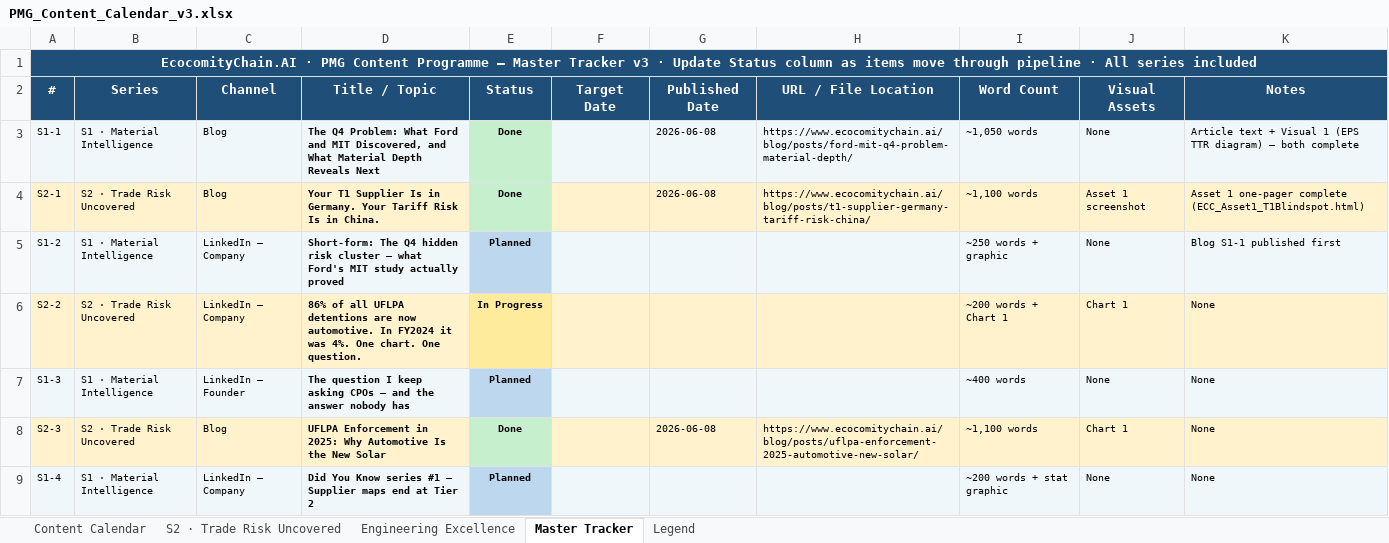
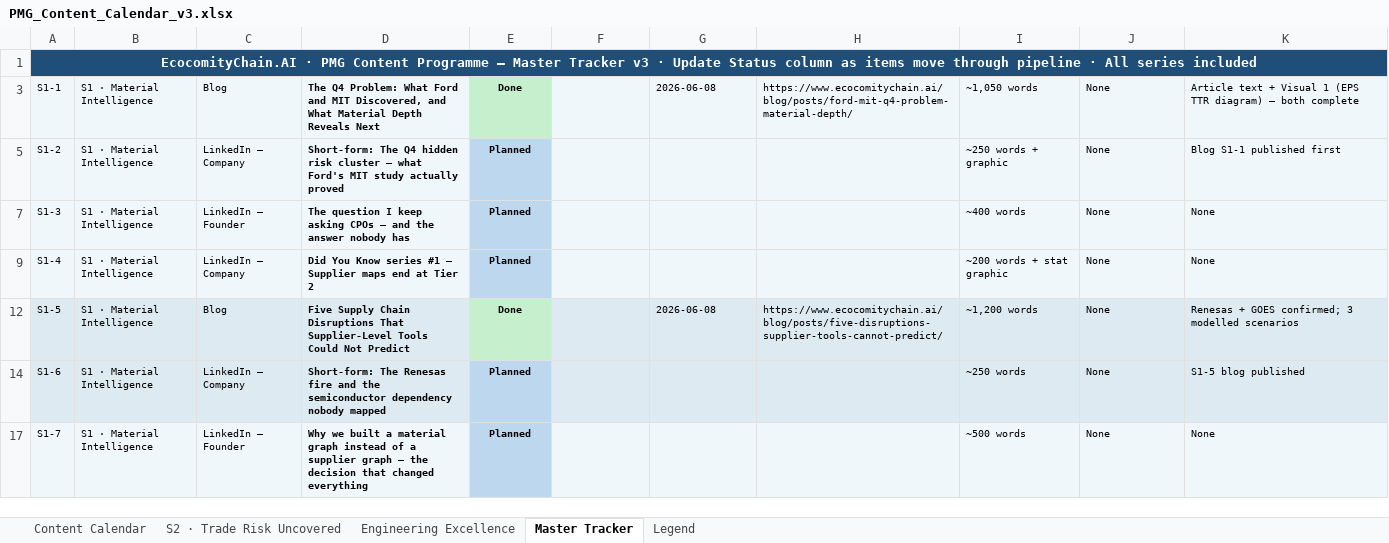
Before and after one commit to ECC-AI/Ecocomitychain.AI.Marketing.Website.Artifacts, an Excel workbook: Calendar/PMG_Content_Calendar_v3.xlsx, sheet Master Tracker, drawn as a sheet; only a part is shown; the shorter side is filled out with more unchanged rows; values as stored, in another font and other column widths than the file's, no borders; the diff covers the shown part only; the diff names each change by its address in the sheet, - before the commit and + after, or states it on an @@ line.

```diff
--- a/Calendar/PMG_Content_Calendar_v3.xlsx (sheet Master Tracker)
+++ b/Calendar/PMG_Content_Calendar_v3.xlsx (sheet Master Tracker)
@@ row 2 hidden: # | Series | Channel | Title / Topic | Status | Target Date | Published Date | URL / File Location | Word Count | Visual Assets | Notes @@
@@ row 4 hidden: S2-1 | S2 · Trade Risk Uncovered | Blog | Your T1 Supplier Is in Germany. Your Tariff Risk Is in China. | Done |  | 2026-06-08 | https://www.ecocomitychain.ai/blog/posts/t1-supplier-germany-tariff-risk-china/ | ~1,100 words | Asset 1 screenshot | Asset 1 one-pager complete (ECC_Asset1_T1Blindspot.html) @@
@@ row 6 hidden: S2-2 | S2 · Trade Risk Uncovered | LinkedIn – Company | 86% of all UFLPA detentions are now automotive. In FY2024 it was 4%. One chart. One question. | In Progress |  |  |  | ~200 words + Chart 1 | Chart 1 | None @@
@@ row 8 hidden: S2-3 | S2 · Trade Risk Uncovered | Blog | UFLPA Enforcement in 2025: Why Automotive Is the New Solar | Done |  | 2026-06-08 | https://www.ecocomitychain.ai/blog/posts/uflpa-enforcement-2025-automotive-new-solar/ | ~1,100 words | Chart 1 | None @@
```
Also changed, not shown: 46 hidden or unhidden rows elsewhere in this sheet, sheet Content Calendar, 1 other file.
